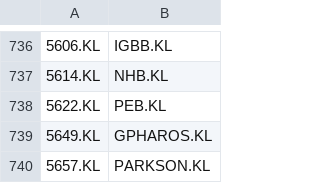
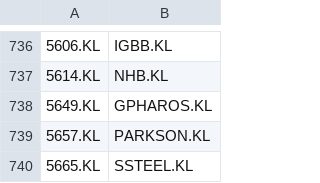
Before and after one commit to zarif25/Bursa-Scanner, a CSV file: Bursa_Malaysia.csv, drawn as a sheet; only a part is shown, gaps mark what is left out; the shorter side is filled out with more unchanged rows.

Commit message:
Update Bursa_Malaysia.csv

```diff
--- a/Bursa_Malaysia.csv
+++ b/Bursa_Malaysia.csv
@@ -737,3 +737,2 @@
 5614.KL	NHB.KL
-5622.KL	PEB.KL
 5649.KL	GPHAROS.KL
```
